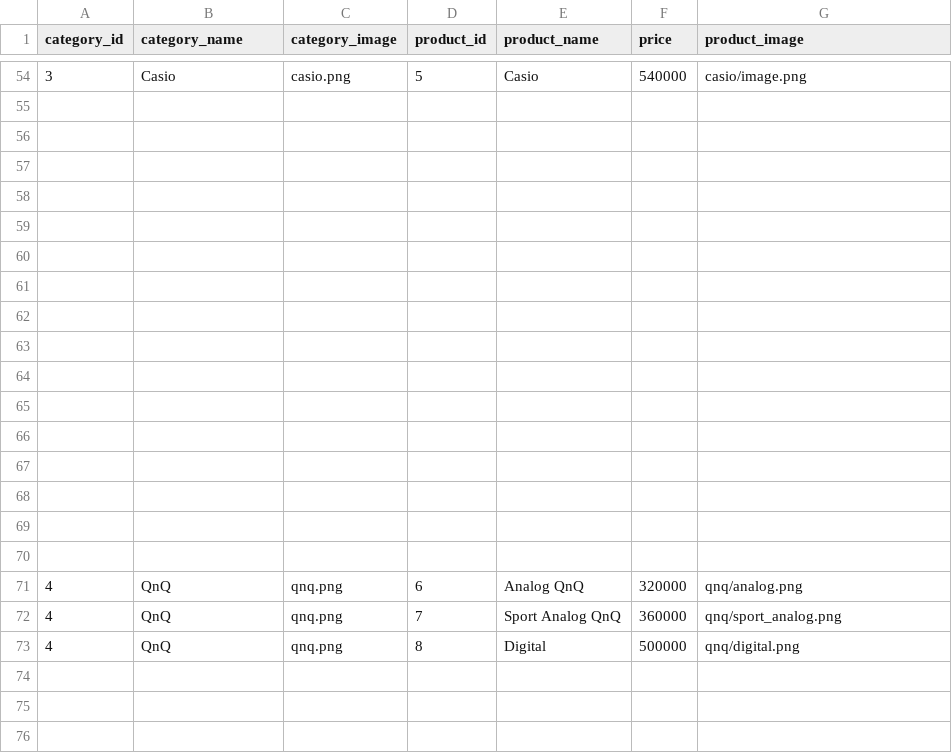
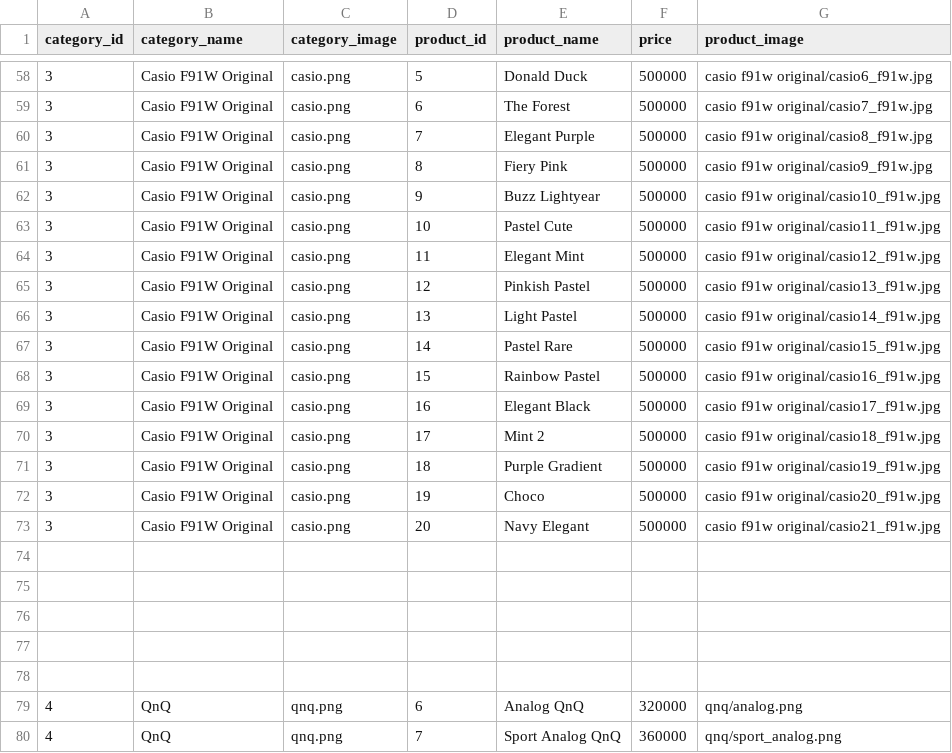
Before and after one commit to firsandi05/online_shop, a CSV file: data/products.csv, drawn as a sheet; only a part is shown, gaps mark what is left out; the shorter side is filled out with more unchanged rows; the diff covers the shown part only.

```diff
--- a/data/products.csv
+++ b/data/products.csv
@@ -54,13 +58,17 @@ category_id,category_name,category_image,product_id,product_name,price,product_i
-3,Casio,casio.png,5,Casio,540000,casio/image.png
-,,,,,,
-,,,,,,
-,,,,,,
-,,,,,,
-,,,,,,
-,,,,,,
-,,,,,,
-,,,,,,
-,,,,,,
-,,,,,,
-,,,,,,
+3,Casio F91W Original,casio.png,5,Donald Duck,500000,casio f91w original/casio6_f91w.jpg
+3,Casio F91W Original,casio.png,6,The Forest,500000,casio f91w original/casio7_f91w.jpg
+3,Casio F91W Original,casio.png,7,Elegant Purple,500000,casio f91w original/casio8_f91w.jpg
+3,Casio F91W Original,casio.png,8,Fiery Pink,500000,casio f91w original/casio9_f91w.jpg
+3,Casio F91W Original,casio.png,9,Buzz Lightyear,500000,casio f91w original/casio10_f91w.jpg
+3,Casio F91W Original,casio.png,10,Pastel Cute,500000,casio f91w original/casio11_f91w.jpg
+3,Casio F91W Original,casio.png,11,Elegant Mint,500000,casio f91w original/casio12_f91w.jpg
+3,Casio F91W Original,casio.png,12,Pinkish Pastel,500000,casio f91w original/casio13_f91w.jpg
+3,Casio F91W Original,casio.png,13,Light Pastel,500000,casio f91w original/casio14_f91w.jpg
+3,Casio F91W Original,casio.png,14,Pastel Rare,500000,casio f91w original/casio15_f91w.jpg
+3,Casio F91W Original,casio.png,15,Rainbow Pastel,500000,casio f91w original/casio16_f91w.jpg
+3,Casio F91W Original,casio.png,16,Elegant Black,500000,casio f91w original/casio17_f91w.jpg
+3,Casio F91W Original,casio.png,17,Mint 2,500000,casio f91w original/casio18_f91w.jpg
+3,Casio F91W Original,casio.png,18,Purple Gradient,500000,casio f91w original/casio19_f91w.jpg
+3,Casio F91W Original,casio.png,19,Choco,500000,casio f91w original/casio20_f91w.jpg
+3,Casio F91W Original,casio.png,20,Navy Elegant,500000,casio f91w original/casio21_f91w.jpg
 ,,,,,,
```
Also changed, not shown: 4 added rows and 48 edited cells elsewhere in this file.
